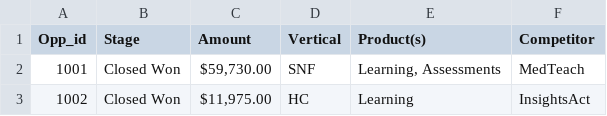
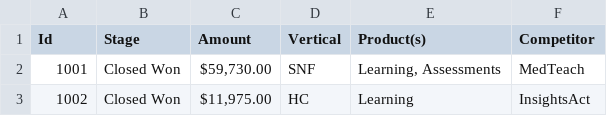
Before and after one commit to bizzarechipmonk/riot-streamlit, a CSV file: opportunities.csv, drawn as a sheet; only a part is shown.

Commit message:
Rename 'Opp_id' to 'Id' in opportunities.csv

```diff
--- a/opportunities.csv
+++ b/opportunities.csv
@@ -1,2 +1,2 @@
-Opp_id,Stage,Amount,Vertical,Product(s),Competitor
+Id,Stage,Amount,Vertical,Product(s),Competitor
 1001,Closed Won,"$59,730.00",SNF,"Learning, Assessments",MedTeach
```
